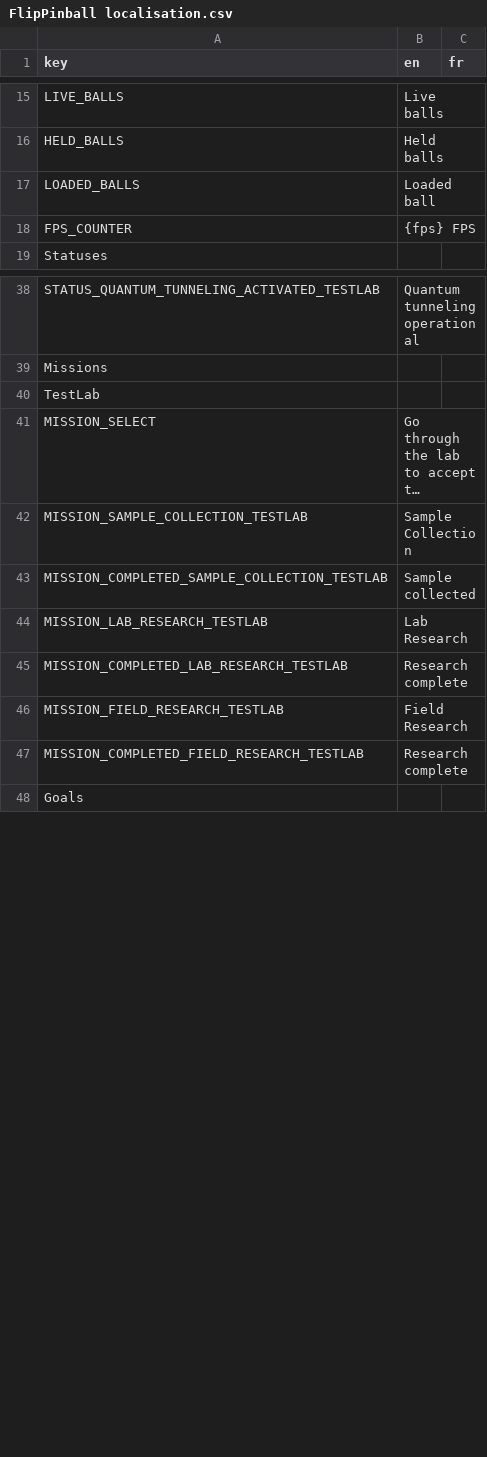
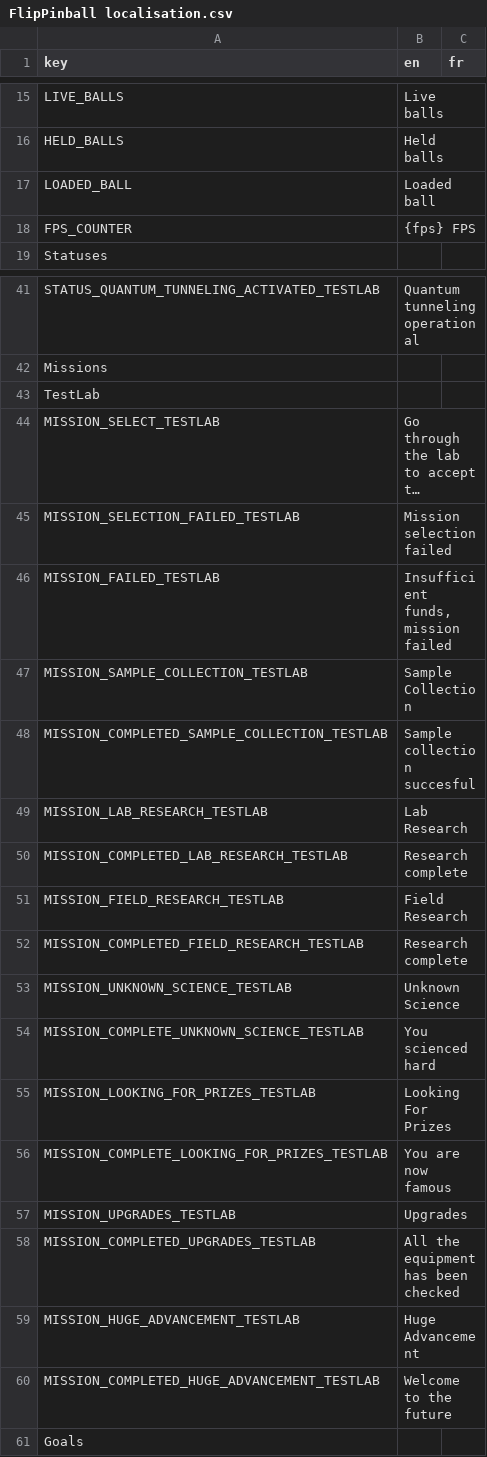
Before and after one commit to Hedgestock/FlipPinball, a CSV file: Game/Translations/FlipPinball localisation.csv, drawn as a sheet; only a part is shown, gaps mark what is left out; long unchanged cells end in …; addresses are those after the commit; the diff covers the shown part only; the diff names each change by its address in the sheet, - before the commit and + after, or states it on an @@ line.

Commit message:
Fixed mission goals signal registration

```diff
--- a/Game/Translations/FlipPinball localisation.csv
+++ b/Game/Translations/FlipPinball localisation.csv
-A17 (key): LOADED_BALLS
+A17 (key): LOADED_BALL
-A44 (key): MISSION_SELECT
+A44 (key): MISSION_SELECT_TESTLAB
+row 45: MISSION_SELECTION_FAILED_TESTLAB | Mission selection failed
+row 46: MISSION_FAILED_TESTLAB | Insufficient funds, mission failed
-B48 (en): Sample collected
+B48 (en): Sample collection succesful
+row 53: MISSION_UNKNOWN_SCIENCE_TESTLAB | Unknown Science
+row 54: MISSION_COMPLETE_UNKNOWN_SCIENCE_TESTLAB | You scienced hard
+row 55: MISSION_LOOKING_FOR_PRIZES_TESTLAB | Looking For Prizes
+row 56: MISSION_COMPLETE_LOOKING_FOR_PRIZES_TESTLAB | You are now famous
+row 57: MISSION_UPGRADES_TESTLAB | Upgrades
+row 58: MISSION_COMPLETED_UPGRADES_TESTLAB | All the equipment has been checked
+row 59: MISSION_HUGE_ADVANCEMENT_TESTLAB | Huge Advancement
+row 60: MISSION_COMPLETED_HUGE_ADVANCEMENT_TESTLAB | Welcome to the future
```
Also changed, not shown: 12 added rows and 9 edited cells elsewhere in this file, 13 other files.
